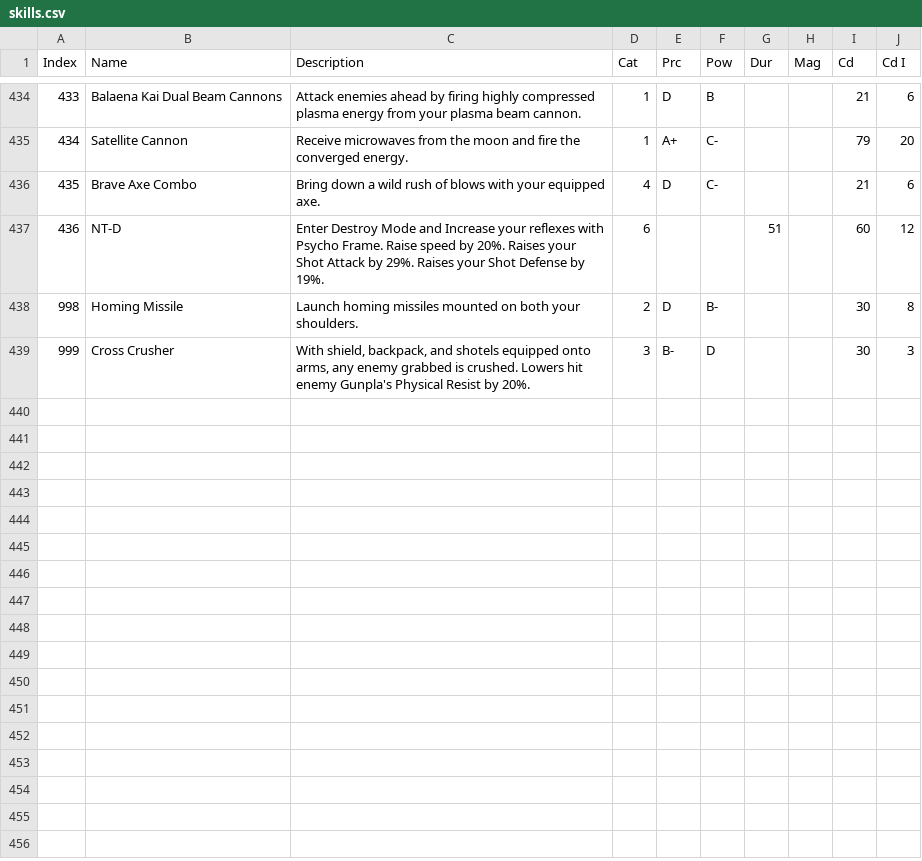
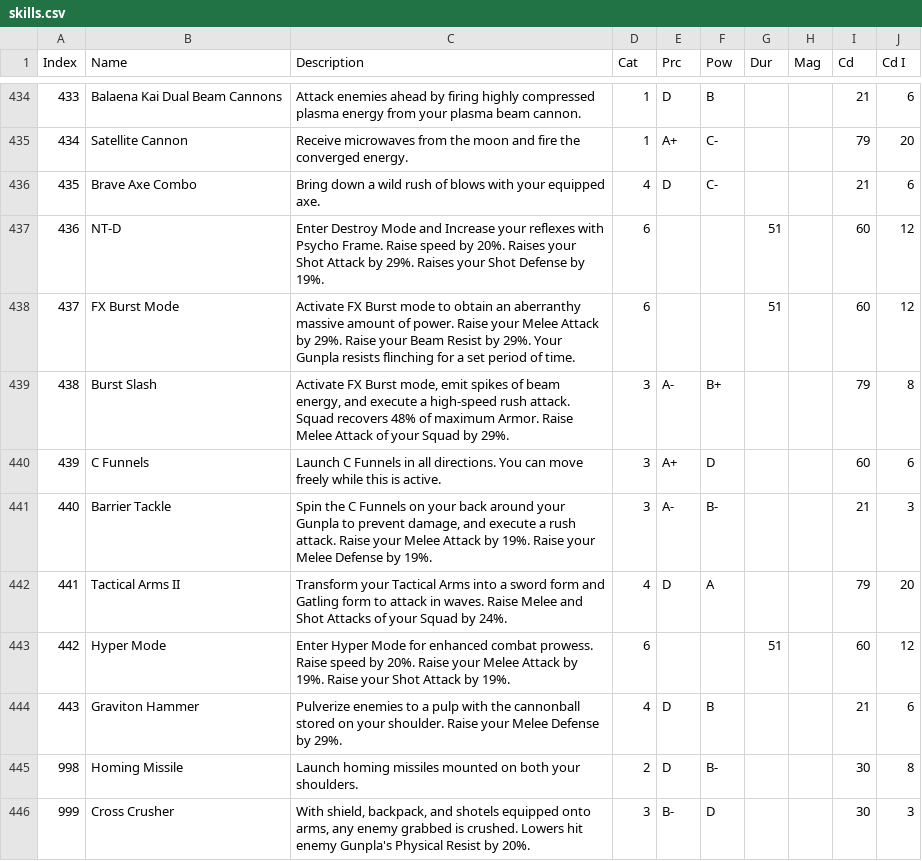
Before and after one commit to gbgwcalculator/gbgwcalculator.github.io, a CSV file: data/csv/skills.csv, drawn as a sheet; only a part is shown, gaps mark what is left out.

```diff
--- a/data/csv/skills.csv
+++ b/data/csv/skills.csv
@@ -437,2 +437,9 @@ Index,Name,Description,Cat,Prc,Pow,Dur,Mag,Cd,Cd I
 436,NT-D,Enter Destroy Mode and Increase your reflexes with Psycho Frame. Raise speed by 20%. Raises your Shot Attack by 29%. Raises your Shot Defense by 19%.,6,,,51,,60,12
+437,FX Burst Mode,Activate FX Burst mode to obtain an aberranthy massive amount of power. Raise your Melee Attack by 29%. Raise your Beam Resist by 29%. Your Gunpla resists flinching for a set period of time.,6,,,51,,60,12
+438,Burst Slash,"Activate FX Burst mode, emit spikes of beam energy, and execute a high-speed rush attack. Squad recovers 48% of maximum Armor. Raise Melee Attack of your Squad by 29%.",3,A-,B+,,,79,8
+439,C Funnels,Launch C Funnels in all directions. You can move freely while this is active.,3,A+,D,,,60,6
+440,Barrier Tackle,"Spin the C Funnels on your back around your Gunpla to prevent damage, and execute a rush attack. Raise your Melee Attack by 19%. Raise your Melee Defense by 19%.",3,A-,B-,,,21,3
+441,Tactical Arms II,Transform your Tactical Arms into a sword form and Gatling form to attack in waves. Raise Melee and Shot Attacks of your Squad by 24%.,4,D,A,,,79,20
+442,Hyper Mode,Enter Hyper Mode for enhanced combat prowess. Raise speed by 20%. Raise your Melee Attack by 19%. Raise your Shot Attack by 19%.,6,,,51,,60,12
+443,Graviton Hammer,Pulverize enemies to a pulp with the cannonball stored on your shoulder. Raise your Melee Defense by 29%.,4,D,B,,,21,6
 998,Homing Missile,Launch homing missiles mounted on both your shoulders.,2,D,B-,,,30,8
```
Also changed, not shown: data/csv/events.csv, data/csv/parts.csv, 11 other files.
